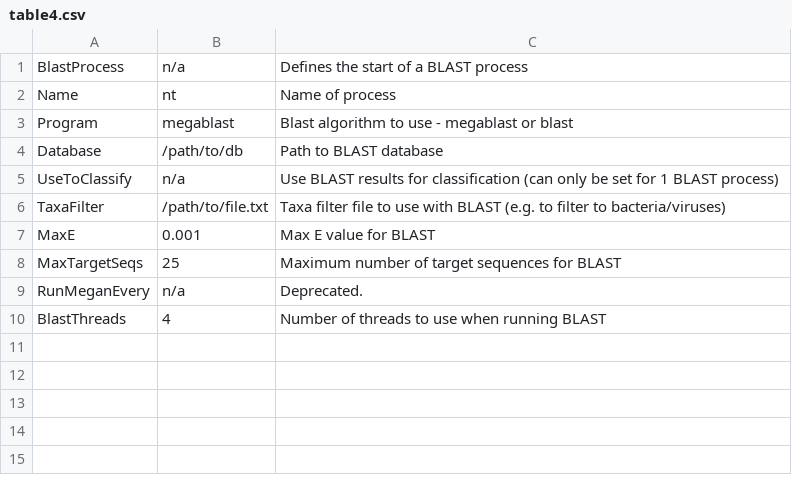
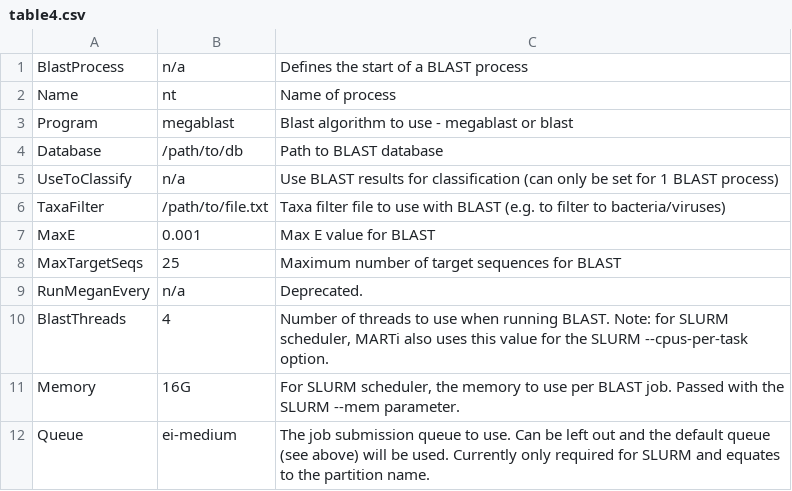
Before and after one commit to richardmleggett/MARTi, a CSV file: docs/source/table4.csv, drawn as a sheet.

Commit message:
SLURM updates

```diff
--- a/docs/source/table4.csv
+++ b/docs/source/table4.csv
@@ -9,2 +9,4 @@ MaxTargetSeqs	25	Maximum number of target sequences for BLAST
 RunMeganEvery	n/a	Deprecated.
-BlastThreads 	4	Number of threads to use when running BLAST
+BlastThreads 	4	Number of threads to use when running BLAST. Note: for SLURM scheduler, MARTi also uses this value for the SLURM --cpus-per-task option.
+Memory	16G	For SLURM scheduler, the memory to use per BLAST job. Passed with the SLURM --mem parameter.
+Queue	ei-medium	The job submission queue to use. Can be left out and the default queue (see above) will be used. Currently only required for SLURM and equates to the partition name.
```
Also changed, not shown: docs/source/table1.csv, 11 other files.
